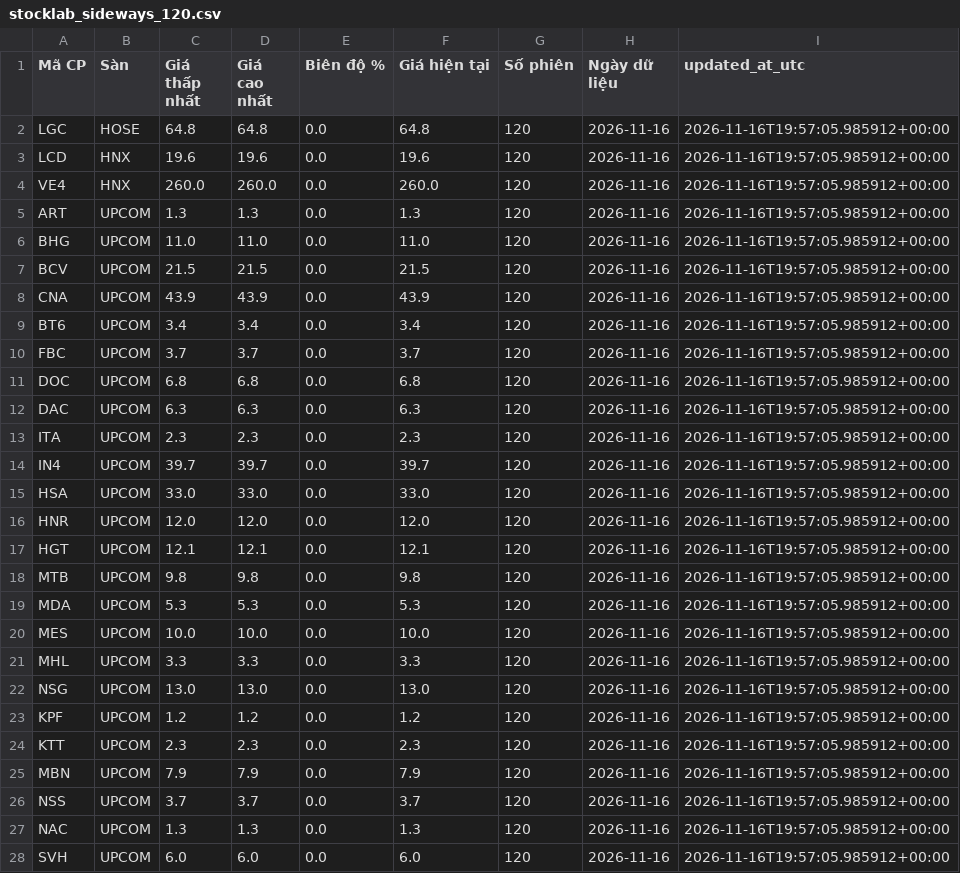
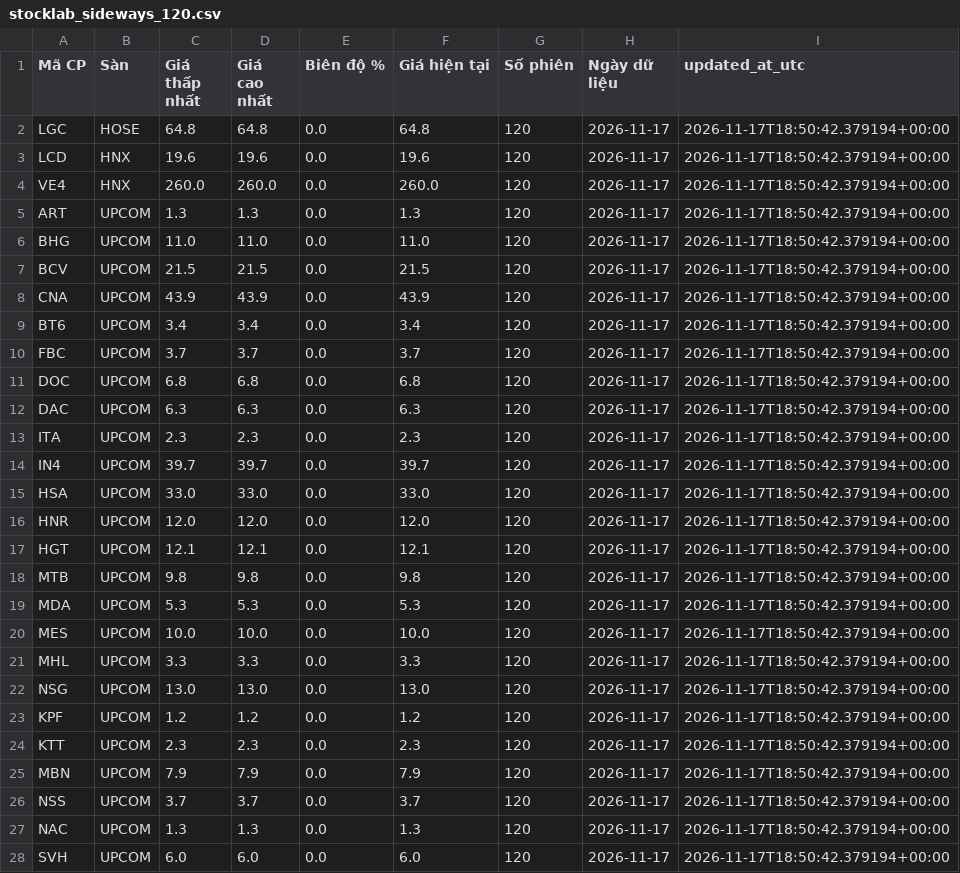
Before and after one commit to luchuuthanh/StockLab, a CSV file: stocklab_sideways_120.csv, drawn as a sheet; only a part is shown; the diff covers the shown part only.

```diff
--- a/stocklab_sideways_120.csv
+++ b/stocklab_sideways_120.csv
@@ -1,28 +1,28 @@
 Mã CP,Sàn,Giá thấp nhất,Giá cao nhất,Biên độ %,Giá hiện tại,Số phiên,Ngày dữ liệu,updated_at_utc
-LGC,HOSE,64.8,64.8,0.0,64.8,120,2026-11-16,2026-11-16T19:57:05.985912+00:00
-LCD,HNX,19.6,19.6,0.0,19.6,120,2026-11-16,2026-11-16T19:57:05.985912+00:00
-VE4,HNX,260.0,260.0,0.0,260.0,120,2026-11-16,2026-11-16T19:57:05.985912+00:00
-ART,UPCOM,1.3,1.3,0.0,1.3,120,2026-11-16,2026-11-16T19:57:05.985912+00:00
-BHG,UPCOM,11.0,11.0,0.0,11.0,120,2026-11-16,2026-11-16T19:57:05.985912+00:00
-BCV,UPCOM,21.5,21.5,0.0,21.5,120,2026-11-16,2026-11-16T19:57:05.985912+00:00
-CNA,UPCOM,43.9,43.9,0.0,43.9,120,2026-11-16,2026-11-16T19:57:05.985912+00:00
-BT6,UPCOM,3.4,3.4,0.0,3.4,120,2026-11-16,2026-11-16T19:57:05.985912+00:00
-FBC,UPCOM,3.7,3.7,0.0,3.7,120,2026-11-16,2026-11-16T19:57:05.985912+00:00
-DOC,UPCOM,6.8,6.8,0.0,6.8,120,2026-11-16,2026-11-16T19:57:05.985912+00:00
-DAC,UPCOM,6.3,6.3,0.0,6.3,120,2026-11-16,2026-11-16T19:57:05.985912+00:00
-ITA,UPCOM,2.3,2.3,0.0,2.3,120,2026-11-16,2026-11-16T19:57:05.985912+00:00
-IN4,UPCOM,39.7,39.7,0.0,39.7,120,2026-11-16,2026-11-16T19:57:05.985912+00:00
-HSA,UPCOM,33.0,33.0,0.0,33.0,120,2026-11-16,2026-11-16T19:57:05.985912+00:00
-HNR,UPCOM,12.0,12.0,0.0,12.0,120,2026-11-16,2026-11-16T19:57:05.985912+00:00
-HGT,UPCOM,12.1,12.1,0.0,12.1,120,2026-11-16,2026-11-16T19:57:05.985912+00:00
-MTB,UPCOM,9.8,9.8,0.0,9.8,120,2026-11-16,2026-11-16T19:57:05.985912+00:00
-MDA,UPCOM,5.3,5.3,0.0,5.3,120,2026-11-16,2026-11-16T19:57:05.985912+00:00
-MES,UPCOM,10.0,10.0,0.0,10.0,120,2026-11-16,2026-11-16T19:57:05.985912+00:00
-MHL,UPCOM,3.3,3.3,0.0,3.3,120,2026-11-16,2026-11-16T19:57:05.985912+00:00
-NSG,UPCOM,13.0,13.0,0.0,13.0,120,2026-11-16,2026-11-16T19:57:05.985912+00:00
-KPF,UPCOM,1.2,1.2,0.0,1.2,120,2026-11-16,2026-11-16T19:57:05.985912+00:00
-KTT,UPCOM,2.3,2.3,0.0,2.3,120,2026-11-16,2026-11-16T19:57:05.985912+00:00
-MBN,UPCOM,7.9,7.9,0.0,7.9,120,2026-11-16,2026-11-16T19:57:05.985912+00:00
-NSS,UPCOM,3.7,3.7,0.0,3.7,120,2026-11-16,2026-11-16T19:57:05.985912+00:00
-NAC,UPCOM,1.3,1.3,0.0,1.3,120,2026-11-16,2026-11-16T19:57:05.985912+00:00
-SVH,UPCOM,6.0,6.0,0.0,6.0,120,2026-11-16,2026-11-16T19:57:05.985912+00:00
+LGC,HOSE,64.8,64.8,0.0,64.8,120,2026-11-17,2026-11-17T18:50:42.379194+00:00
+LCD,HNX,19.6,19.6,0.0,19.6,120,2026-11-17,2026-11-17T18:50:42.379194+00:00
+VE4,HNX,260.0,260.0,0.0,260.0,120,2026-11-17,2026-11-17T18:50:42.379194+00:00
+ART,UPCOM,1.3,1.3,0.0,1.3,120,2026-11-17,2026-11-17T18:50:42.379194+00:00
+BHG,UPCOM,11.0,11.0,0.0,11.0,120,2026-11-17,2026-11-17T18:50:42.379194+00:00
+BCV,UPCOM,21.5,21.5,0.0,21.5,120,2026-11-17,2026-11-17T18:50:42.379194+00:00
+CNA,UPCOM,43.9,43.9,0.0,43.9,120,2026-11-17,2026-11-17T18:50:42.379194+00:00
+BT6,UPCOM,3.4,3.4,0.0,3.4,120,2026-11-17,2026-11-17T18:50:42.379194+00:00
+FBC,UPCOM,3.7,3.7,0.0,3.7,120,2026-11-17,2026-11-17T18:50:42.379194+00:00
+DOC,UPCOM,6.8,6.8,0.0,6.8,120,2026-11-17,2026-11-17T18:50:42.379194+00:00
+DAC,UPCOM,6.3,6.3,0.0,6.3,120,2026-11-17,2026-11-17T18:50:42.379194+00:00
+ITA,UPCOM,2.3,2.3,0.0,2.3,120,2026-11-17,2026-11-17T18:50:42.379194+00:00
+IN4,UPCOM,39.7,39.7,0.0,39.7,120,2026-11-17,2026-11-17T18:50:42.379194+00:00
+HSA,UPCOM,33.0,33.0,0.0,33.0,120,2026-11-17,2026-11-17T18:50:42.379194+00:00
+HNR,UPCOM,12.0,12.0,0.0,12.0,120,2026-11-17,2026-11-17T18:50:42.379194+00:00
+HGT,UPCOM,12.1,12.1,0.0,12.1,120,2026-11-17,2026-11-17T18:50:42.379194+00:00
+MTB,UPCOM,9.8,9.8,0.0,9.8,120,2026-11-17,2026-11-17T18:50:42.379194+00:00
+MDA,UPCOM,5.3,5.3,0.0,5.3,120,2026-11-17,2026-11-17T18:50:42.379194+00:00
+MES,UPCOM,10.0,10.0,0.0,10.0,120,2026-11-17,2026-11-17T18:50:42.379194+00:00
+MHL,UPCOM,3.3,3.3,0.0,3.3,120,2026-11-17,2026-11-17T18:50:42.379194+00:00
+NSG,UPCOM,13.0,13.0,0.0,13.0,120,2026-11-17,2026-11-17T18:50:42.379194+00:00
+KPF,UPCOM,1.2,1.2,0.0,1.2,120,2026-11-17,2026-11-17T18:50:42.379194+00:00
+KTT,UPCOM,2.3,2.3,0.0,2.3,120,2026-11-17,2026-11-17T18:50:42.379194+00:00
+MBN,UPCOM,7.9,7.9,0.0,7.9,120,2026-11-17,2026-11-17T18:50:42.379194+00:00
+NSS,UPCOM,3.7,3.7,0.0,3.7,120,2026-11-17,2026-11-17T18:50:42.379194+00:00
+NAC,UPCOM,1.3,1.3,0.0,1.3,120,2026-11-17,2026-11-17T18:50:42.379194+00:00
+SVH,UPCOM,6.0,6.0,0.0,6.0,120,2026-11-17,2026-11-17T18:50:42.379194+00:00
```
Also changed, not shown: 53 edited cells elsewhere in this file, stocklab_sideways_60.csv.
